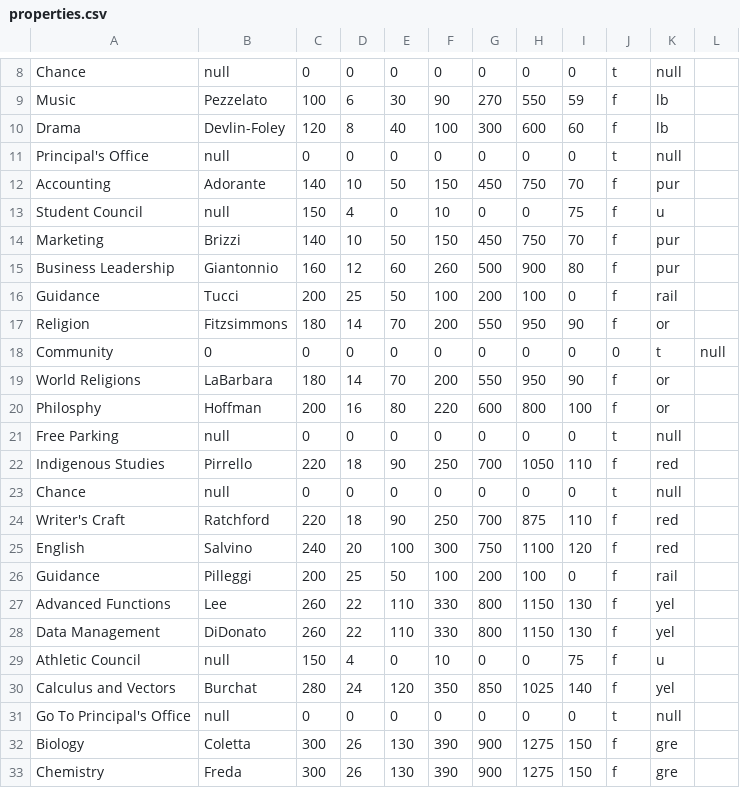
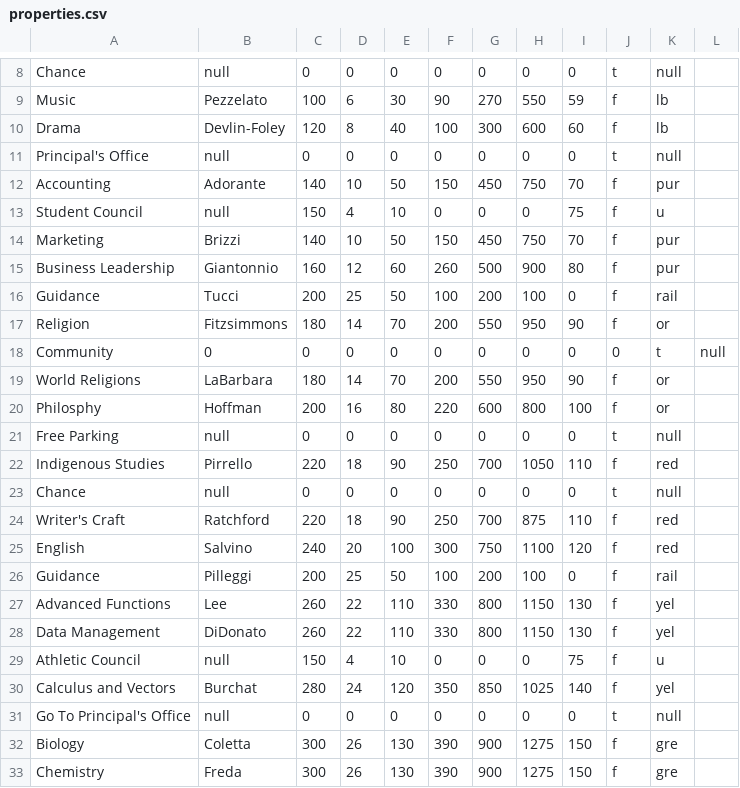
Before and after one commit to aeveryt/stamonopoly, a CSV file: properties.csv, drawn as a sheet; only a part is shown, gaps mark what is left out.

```diff
--- a/properties.csv
+++ b/properties.csv
@@ -12,3 +12,3 @@ Principal's Office,null,0,0,0,0,0,0,0,t,null
 Accounting,Adorante,140,10,50,150,450,750,70,f,pur
-Student Council,null,150,4,0,10,0,0,75,f,u
+Student Council,null,150,4,10,0,0,0,75,f,u
 Marketing,Brizzi,140,10,50,150,450,750,70,f,pur
@@ -28,3 +28,3 @@ Advanced Functions,Lee,260,22,110,330,800,1150,130,f,yel
 Data Management,DiDonato,260,22,110,330,800,1150,130,f,yel
-Athletic Council,null,150,4,0,10,0,0,75,f,u
+Athletic Council,null,150,4,10,0,0,0,75,f,u
 Calculus and Vectors,Burchat,280,24,120,350,850,1025,140,f,yel
```
Also changed, not shown: 2 other files.
